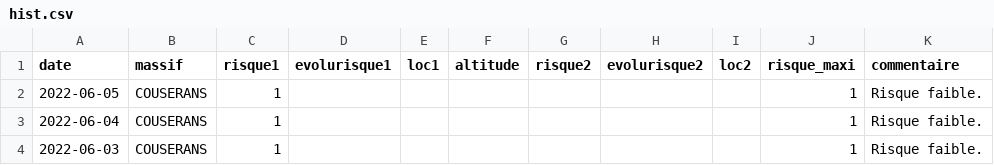
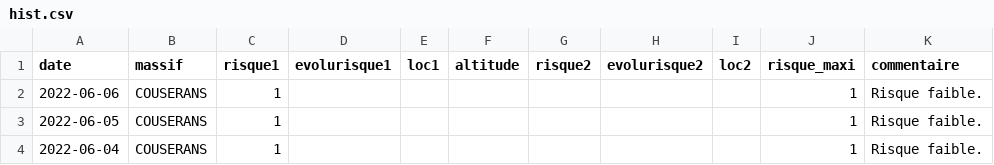
Before and after one commit to qloridant/meteofrance_bra_hist, a CSV file: src/data/COUSERANS/hist.csv, drawn as a sheet; only a part is shown; the shorter side is filled out with more unchanged rows.

Commit message:
Daily automatic file update

```diff
--- a/src/data/COUSERANS/hist.csv
+++ b/src/data/COUSERANS/hist.csv
@@ -1,2 +1,3 @@
 date, massif, risque1, evolurisque1, loc1, altitude, risque2, evolurisque2, loc2, risque_maxi, commentaire
+2022-06-06,COUSERANS,1,,,,,,,1,Risque faible.
 2022-06-05,COUSERANS,1,,,,,,,1,Risque faible.
```
